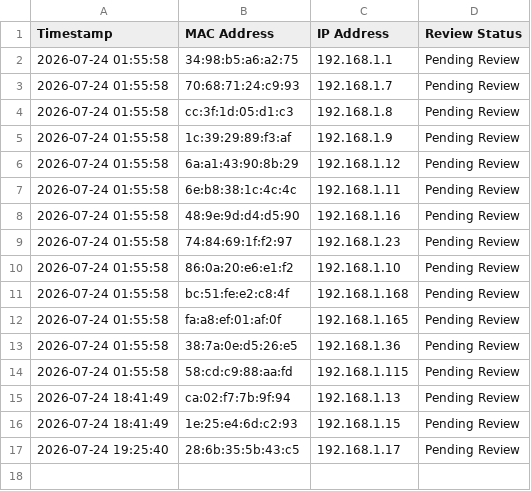
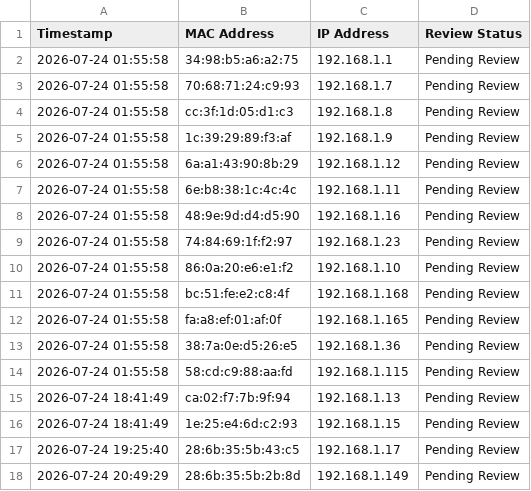
Before and after one commit to dankomitrovic/ProjectSentinel, a CSV file: Python/ProjectSentinel/data/pending_devices.csv, drawn as a sheet; the diff names each change by its address in the sheet, - before the commit and + after, or states it on an @@ line.

Commit message:
Sprint 3 - Device Intelligence

```diff
--- a/Python/ProjectSentinel/data/pending_devices.csv
+++ b/Python/ProjectSentinel/data/pending_devices.csv
+row 18: 2026-07-24 20:49:29 | 28:6b:35:5b:2b:8d | 192.168.1.149 | Pending Review
```
Also changed, not shown: 5 other files.
